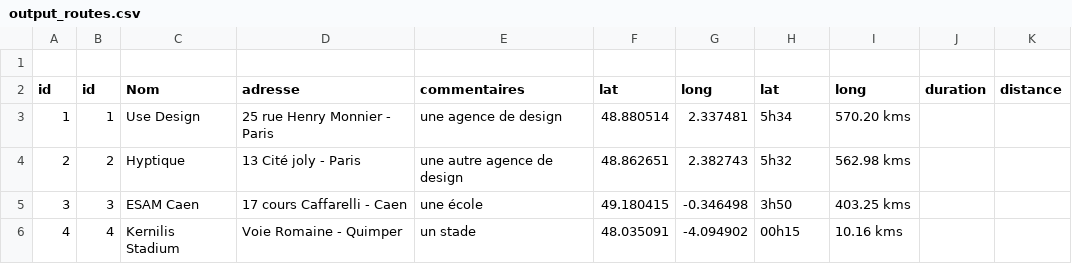
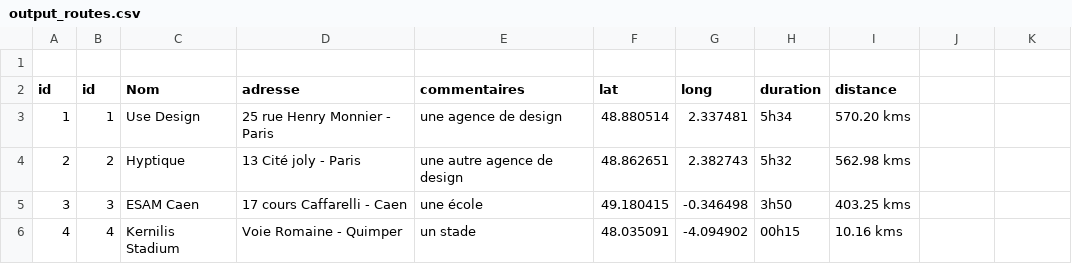
Before and after one commit to patjennings/ajaxGeocoding, a CSV file: output/output_routes.csv, drawn as a sheet.

Commit message:
Amélioration output getRoute.js

```diff
--- a/output/output_routes.csv
+++ b/output/output_routes.csv
@@ -1,3 +1,3 @@
 
-id,id,Nom,adresse,commentaires,lat,long,lat,long,duration,distance
+id,id,Nom,adresse,commentaires,lat,long,duration,distance
 1,1,Use Design,25 rue Henry Monnier - Paris, une agence de design,48.880514,2.337481,5h34,570.20 kms
```
Also changed, not shown: 1 other file.
